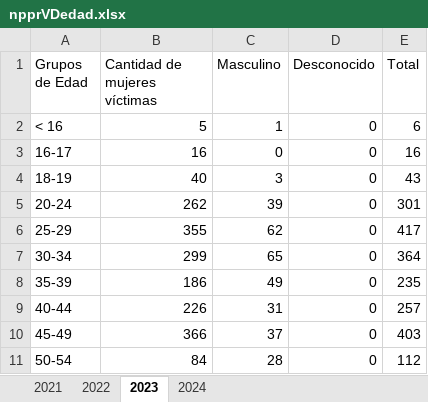
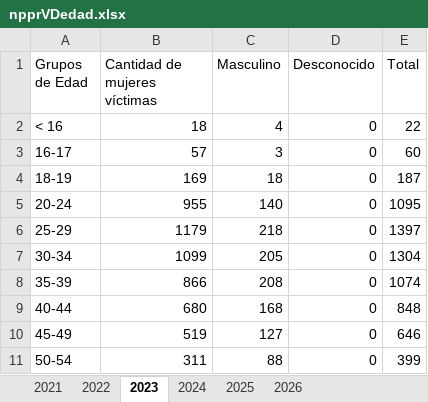
Before and after one commit to EstadisticasPR/ViolenciaGeneroPR, an Excel workbook: data/Negociado_de_Policia/npprVDedad.xlsx, sheet 2023, drawn as a sheet; only a part is shown; values as stored, in another font and other column widths than the file's, no borders; the diff covers the shown part only; the diff names each change by its address in the sheet, - before the commit and + after, or states it on an @@ line.

```diff
--- a/data/Negociado_de_Policia/npprVDedad.xlsx (sheet 2023)
+++ b/data/Negociado_de_Policia/npprVDedad.xlsx (sheet 2023)
+sheet tab: 2025
+sheet tab: 2026
-B2 (Cantidad de mujeres víctimas): 5
+B2 (Cantidad de mujeres víctimas): 18
-C2 (Masculino): 1
+C2 (Masculino): 4
-E2 (Total): 6
+E2 (Total): 22
-B3 (Cantidad de mujeres víctimas): 16
+B3 (Cantidad de mujeres víctimas): 57
-C3 (Masculino): 0
+C3 (Masculino): 3
-E3 (Total): 16
+E3 (Total): 60
-B4 (Cantidad de mujeres víctimas): 40
+B4 (Cantidad de mujeres víctimas): 169
-C4 (Masculino): 3
+C4 (Masculino): 18
-E4 (Total): 43
+E4 (Total): 187
-B5 (Cantidad de mujeres víctimas): 262
+B5 (Cantidad de mujeres víctimas): 955
-C5 (Masculino): 39
+C5 (Masculino): 140
-E5 (Total): 301
+E5 (Total): 1095
-B6 (Cantidad de mujeres víctimas): 355
+B6 (Cantidad de mujeres víctimas): 1179
-C6 (Masculino): 62
+C6 (Masculino): 218
-E6 (Total): 417
+E6 (Total): 1397
-B7 (Cantidad de mujeres víctimas): 299
+B7 (Cantidad de mujeres víctimas): 1099
-C7 (Masculino): 65
+C7 (Masculino): 205
-E7 (Total): 364
+E7 (Total): 1304
-B8 (Cantidad de mujeres víctimas): 186
+B8 (Cantidad de mujeres víctimas): 866
-C8 (Masculino): 49
+C8 (Masculino): 208
-E8 (Total): 235
+E8 (Total): 1074
-B9 (Cantidad de mujeres víctimas): 226
+B9 (Cantidad de mujeres víctimas): 680
-C9 (Masculino): 31
+C9 (Masculino): 168
-E9 (Total): 257
+E9 (Total): 848
-B10 (Cantidad de mujeres víctimas): 366
+B10 (Cantidad de mujeres víctimas): 519
-C10 (Masculino): 37
+C10 (Masculino): 127
-E10 (Total): 403
+E10 (Total): 646
-B11 (Cantidad de mujeres víctimas): 84
+B11 (Cantidad de mujeres víctimas): 311
-C11 (Masculino): 28
+C11 (Masculino): 88
-E11 (Total): 112
+E11 (Total): 399
```
Also changed, not shown: 11 edited cells elsewhere in this sheet, sheet 2024, formulas that keep their value, 3 other files.
